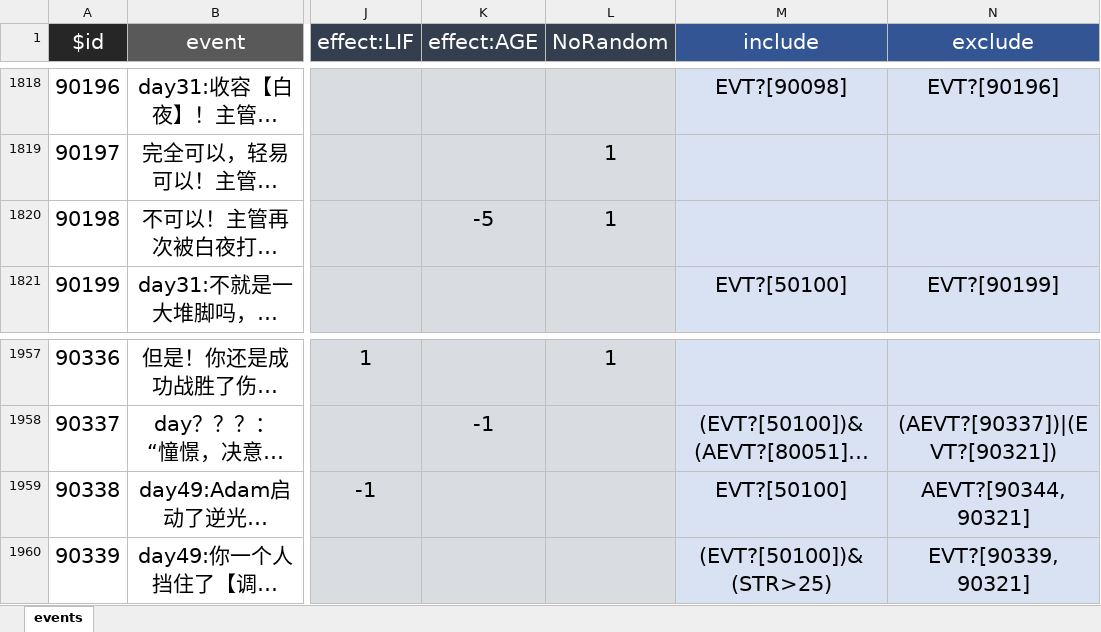
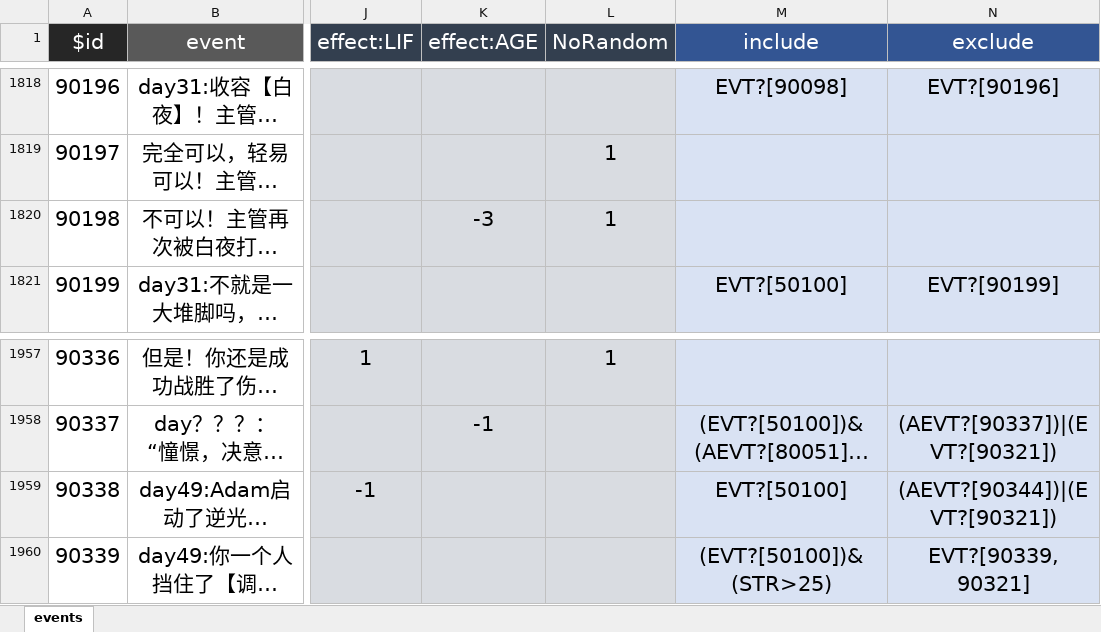
Before and after one commit to MKStoler1024/PM-life-restart, an Excel workbook: data/zh-cn/events.xlsx, sheet events, drawn as a sheet; only a part is shown, gaps mark what is left out; long unchanged cells end in …; values as stored, in another font and other column widths than the file's, no borders; the diff covers the shown part only; the diff names each change by its address in the sheet, - before the commit and + after, or states it on an @@ line.

```diff
--- a/data/zh-cn/events.xlsx (sheet events)
+++ b/data/zh-cn/events.xlsx (sheet events)
-K1820 (effect:AGE): -5
+K1820 (effect:AGE): -3
-N1959 (exclude): AEVT?[90344,90321]
+N1959 (exclude): (AEVT?[90344])|(EVT?[90321])
```
Also changed, not shown: 9 edited cells elsewhere in this sheet.
